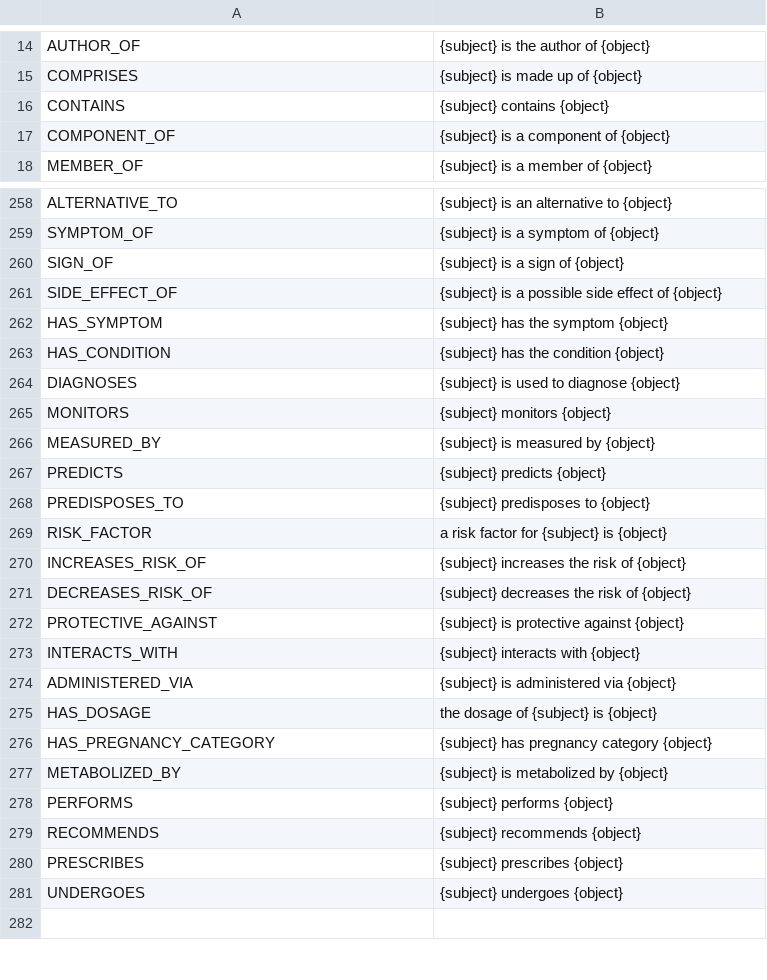
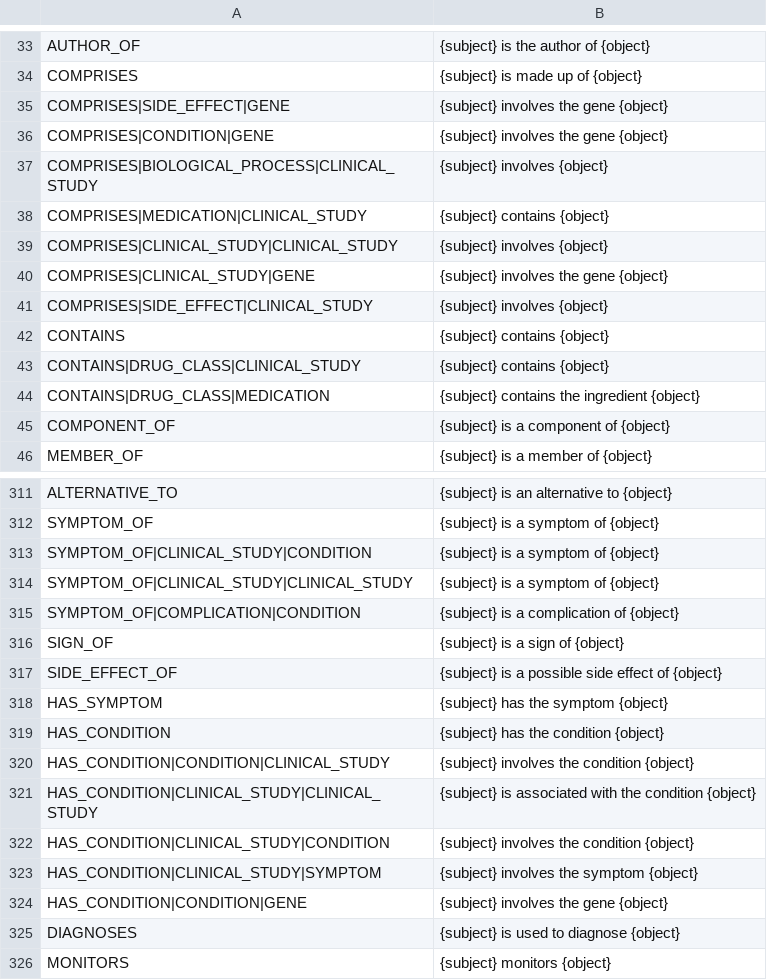
Before and after one commit to soundprediction/go-predicato, a TSV file: pkg/driver/predicate_descriptions.tsv, drawn as a sheet; only a part is shown, gaps mark what is left out; the shorter side is filled out with more unchanged rows; the diff covers the shown part only; the diff names each change by its address in the sheet, - before the commit and + after, or states it on an @@ line.

Commit message:
conditional templates

```diff
--- a/pkg/driver/predicate_descriptions.tsv
+++ b/pkg/driver/predicate_descriptions.tsv
+row 35: COMPRISES|SIDE_EFFECT|GENE | {subject} involves the gene {object}
+row 36: COMPRISES|CONDITION|GENE | {subject} involves the gene {object}
+row 37: COMPRISES|BIOLOGICAL_PROCESS|CLINICAL_STUDY | {subject} involves {object}
+row 38: COMPRISES|MEDICATION|CLINICAL_STUDY | {subject} contains {object}
+row 39: COMPRISES|CLINICAL_STUDY|CLINICAL_STUDY | {subject} involves {object}
+row 40: COMPRISES|CLINICAL_STUDY|GENE | {subject} involves the gene {object}
+row 41: COMPRISES|SIDE_EFFECT|CLINICAL_STUDY | {subject} involves {object}
+row 43: CONTAINS|DRUG_CLASS|CLINICAL_STUDY | {subject} contains {object}
+row 44: CONTAINS|DRUG_CLASS|MEDICATION | {subject} contains the ingredient {object}
+row 313: SYMPTOM_OF|CLINICAL_STUDY|CONDITION | {subject} is a symptom of {object}
+row 314: SYMPTOM_OF|CLINICAL_STUDY|CLINICAL_STUDY | {subject} is a symptom of {object}
+row 315: SYMPTOM_OF|COMPLICATION|CONDITION | {subject} is a complication of {object}
+row 320: HAS_CONDITION|CONDITION|CLINICAL_STUDY | {subject} involves the condition {object}
+row 321: HAS_CONDITION|CLINICAL_STUDY|CLINICAL_STUDY | {subject} is associated with the condition {object}
+row 322: HAS_CONDITION|CLINICAL_STUDY|CONDITION | {subject} involves the condition {object}
+row 323: HAS_CONDITION|CLINICAL_STUDY|SYMPTOM | {subject} involves the symptom {object}
+row 324: HAS_CONDITION|CONDITION|GENE | {subject} involves the gene {object}
```
Also changed, not shown: 52 added rows elsewhere in this file, 1 other file.
